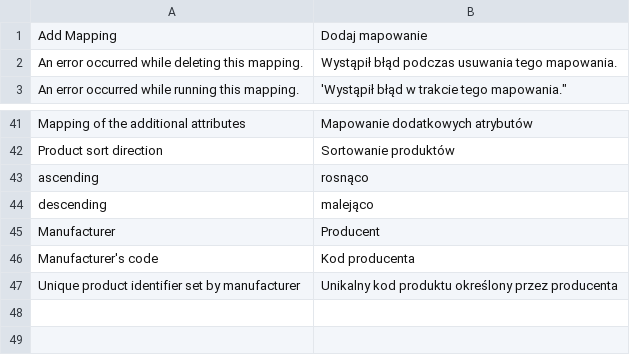
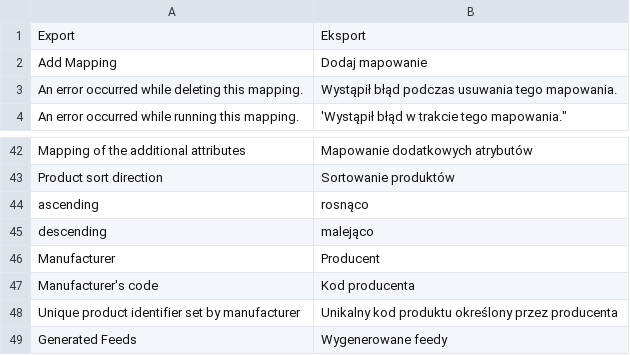
Before and after one commit to nCore/Plugin-Magento, a CSV file: app/locale/pl_PL/Synerise_Export.csv, drawn as a sheet; only a part is shown, gaps mark what is left out.

```diff
--- a/app/locale/pl_PL/Synerise_Export.csv
+++ b/app/locale/pl_PL/Synerise_Export.csv
@@ -1 +1,2 @@
+"Export","Eksport"
 "Add Mapping","Dodaj mapowanie"
@@ -47 +48,2 @@
 "Unique product identifier set by manufacturer","Unikalny kod produktu określony przez producenta"
+"Generated Feeds","Wygenerowane feedy"
```
Also changed, not shown: app/locale/pl_PL/Synerise_Integration.csv, 1 other file.
